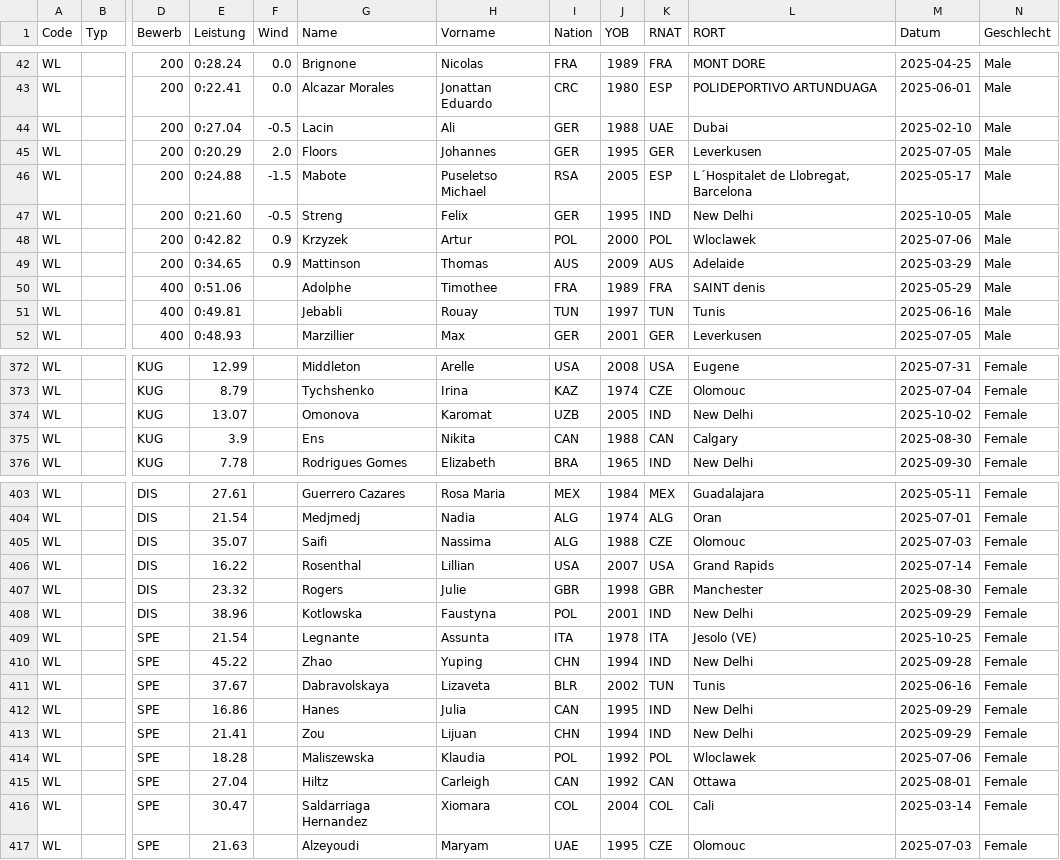
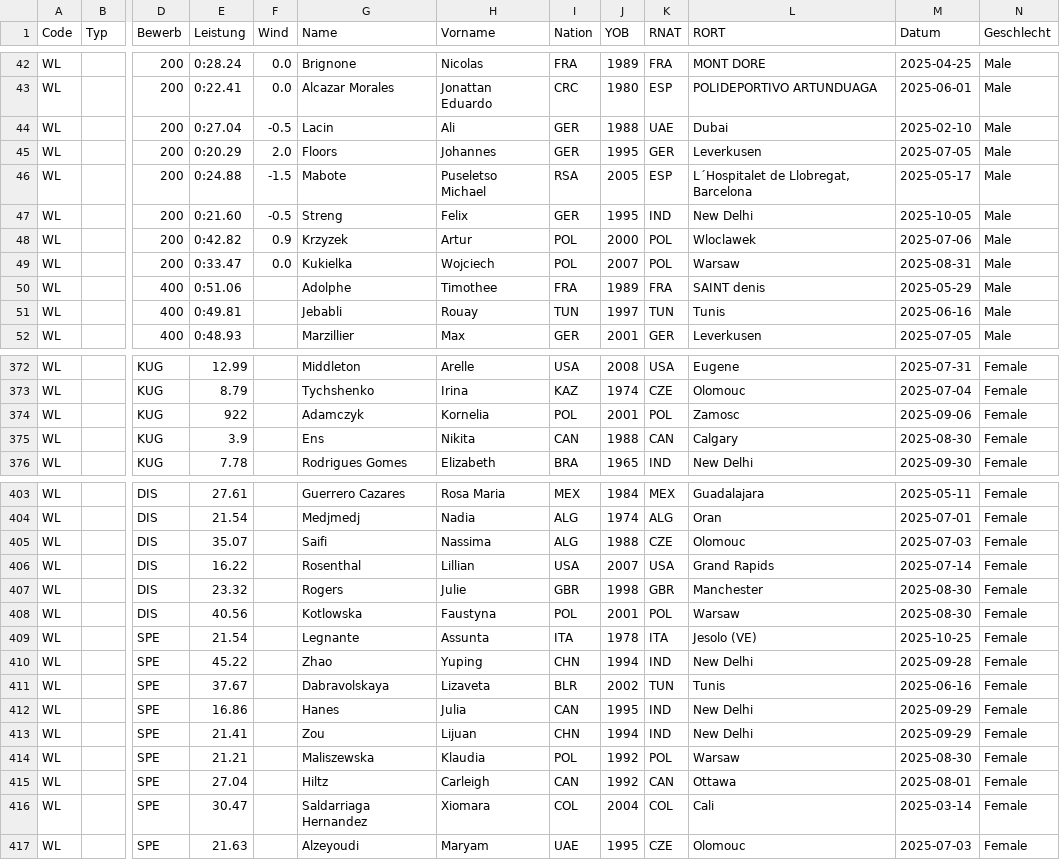
Before and after one commit to Ferries-01/para-records, a CSV file: leads/world.csv, drawn as a sheet; only a part is shown, gaps mark what is left out; the diff names each change by its address in the sheet, - before the commit and + after, or states it on an @@ line.

```diff
--- a/leads/world.csv
+++ b/leads/world.csv
-E49 (Leistung): 0:34.65
+E49 (Leistung): 0:33.47
-F49 (Wind): 0.9
+F49 (Wind): 0.0
-G49 (Name): Mattinson
+G49 (Name): Kukielka
-H49 (Vorname): Thomas
+H49 (Vorname): Wojciech
-I49 (Nation): AUS
+I49 (Nation): POL
-J49 (YOB): 2009
+J49 (YOB): 2007
-K49 (RNAT): AUS
+K49 (RNAT): POL
-L49 (RORT): Adelaide
+L49 (RORT): Warsaw
-M49 (Datum): 2025-03-29
+M49 (Datum): 2025-08-31
-E374 (Leistung): 13.07
+E374 (Leistung): 922
-G374 (Name): Omonova
+G374 (Name): Adamczyk
-H374 (Vorname): Karomat
+H374 (Vorname): Kornelia
-I374 (Nation): UZB
+I374 (Nation): POL
-J374 (YOB): 2005
+J374 (YOB): 2001
-K374 (RNAT): IND
+K374 (RNAT): POL
-L374 (RORT): New Delhi
+L374 (RORT): Zamosc
-M374 (Datum): 2025-10-02
+M374 (Datum): 2025-09-06
-E408 (Leistung): 38.96
+E408 (Leistung): 40.56
-K408 (RNAT): IND
+K408 (RNAT): POL
-L408 (RORT): New Delhi
+L408 (RORT): Warsaw
-M408 (Datum): 2025-09-29
+M408 (Datum): 2025-08-30
-E414 (Leistung): 18.28
+E414 (Leistung): 21.21
-L414 (RORT): Wloclawek
+L414 (RORT): Warsaw
-M414 (Datum): 2025-07-06
+M414 (Datum): 2025-08-30
```
Also changed, not shown: leads/africa.csv, leads/europe.csv.
